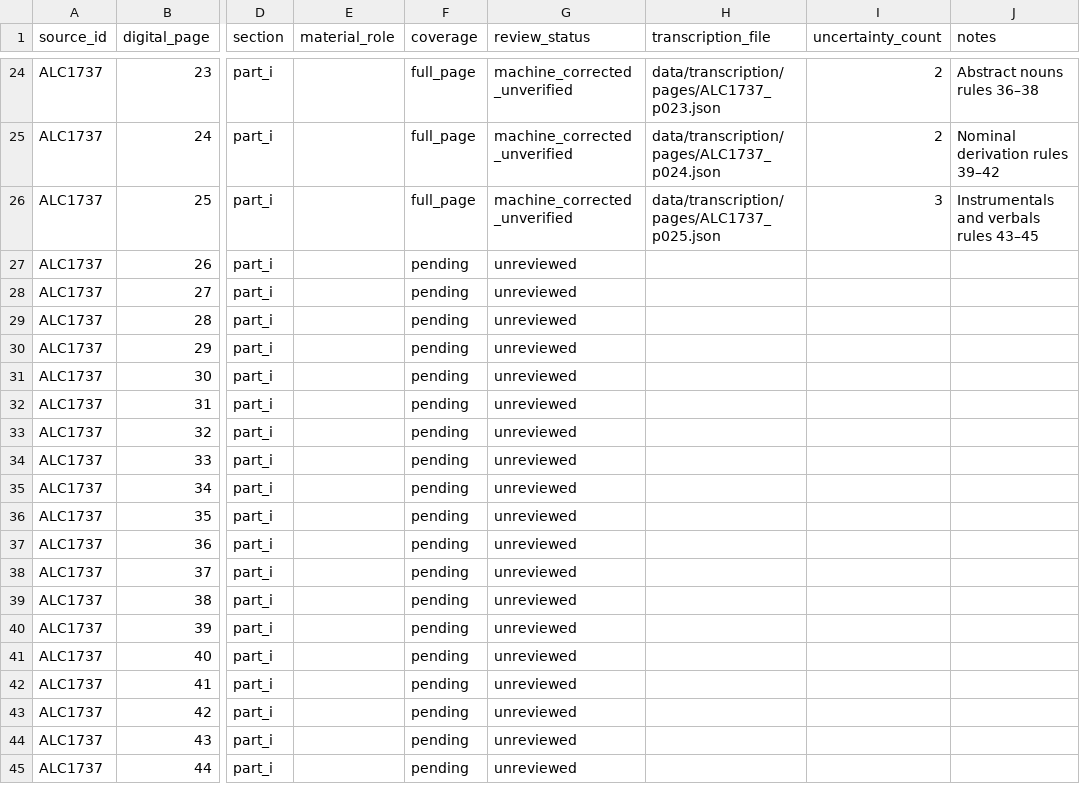
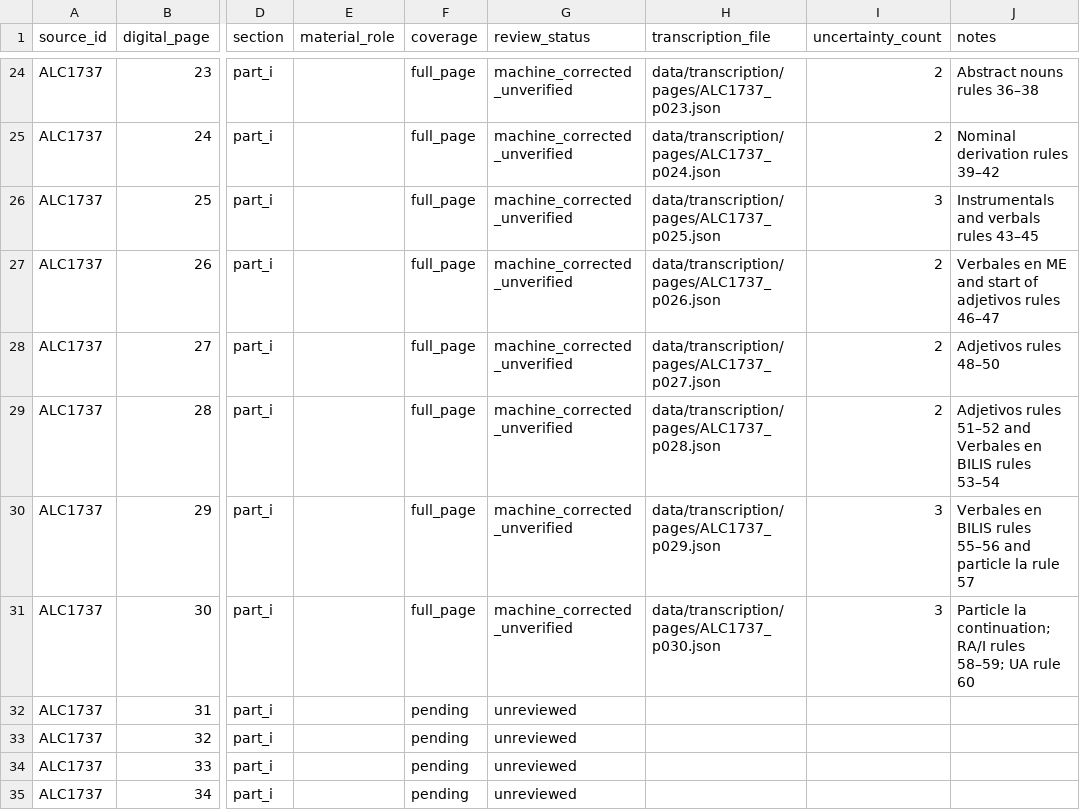
Before and after one commit to fersandovalgtz/cahita-historico-digital, a CSV file: data/transcription/status.csv, drawn as a sheet; only a part is shown, gaps mark what is left out; the shorter side is filled out with more unchanged rows; the diff names each change by its address in the sheet, - before the commit and + after, or states it on an @@ line.

Commit message:
Actualizar estado de transcripción hasta página 30

```diff
--- a/data/transcription/status.csv
+++ b/data/transcription/status.csv
-F27:F31 (coverage): pending
+F27:F31 (coverage): full_page
-G27:G31 (review_status): unreviewed
+G27:G31 (review_status): machine_corrected_unverified
-H27 (transcription_file): (empty)
+H27 (transcription_file): data/transcription/pages/ALC1737_p026.json
-I27:I29 (uncertainty_count): (empty)
+I27:I29 (uncertainty_count): 2
-J27 (notes): (empty)
+J27 (notes): Verbales en ME and start of adjetivos rules 46–47
-H28 (transcription_file): (empty)
+H28 (transcription_file): data/transcription/pages/ALC1737_p027.json
-J28 (notes): (empty)
+J28 (notes): Adjetivos rules 48–50
-H29 (transcription_file): (empty)
+H29 (transcription_file): data/transcription/pages/ALC1737_p028.json
-J29 (notes): (empty)
+J29 (notes): Adjetivos rules 51–52 and Verbales en BILIS rules 53–54
-H30 (transcription_file): (empty)
+H30 (transcription_file): data/transcription/pages/ALC1737_p029.json
-I30:I31 (uncertainty_count): (empty)
+I30:I31 (uncertainty_count): 3
-J30 (notes): (empty)
+J30 (notes): Verbales en BILIS rules 55–56 and particle la rule 57
-H31 (transcription_file): (empty)
+H31 (transcription_file): data/transcription/pages/ALC1737_p030.json
-J31 (notes): (empty)
+J31 (notes): Particle la continuation; RA/I rules 58–59; UA rule 60
```
